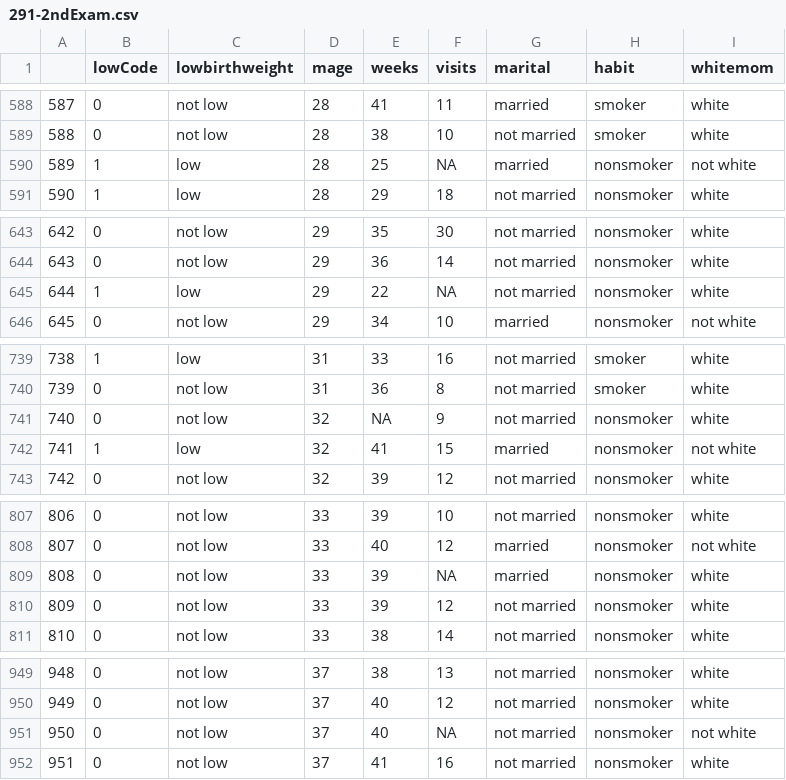
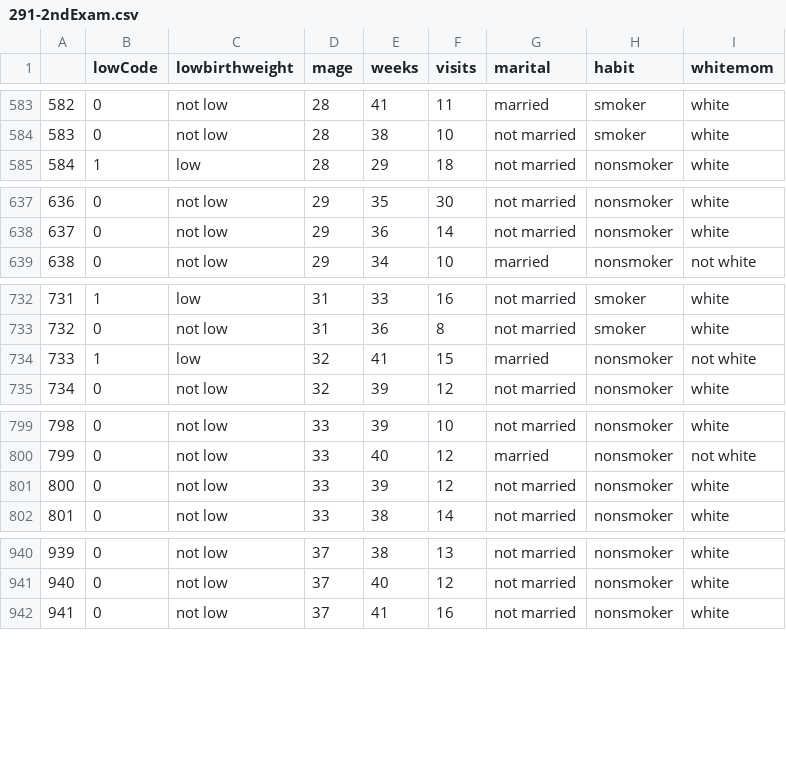
Before and after one commit to bcapistrant/sds291_site, a CSV file: public/exam/291-2ndExam.csv, drawn as a sheet; only a part is shown, gaps mark what is left out; the diff covers the shown part only; the diff names each change by its address in the sheet, - before the commit and + after, or states it on an @@ line.

```diff
--- a/public/exam/291-2ndExam.csv
+++ b/public/exam/291-2ndExam.csv
@@ column A renumbered from row 58 down @@
-row 590: 589 | 1 | low | 28 | 25 | NA | married | nonsmoker | not white
-row 645: 644 | 1 | low | 29 | 22 | NA | not married | nonsmoker | white
-row 741: 740 | 0 | not low | 32 | NA | 9 | not married | nonsmoker | white
-row 809: 808 | 0 | not low | 33 | 39 | NA | married | nonsmoker | white
-row 951: 950 | 0 | not low | 37 | 40 | NA | not married | nonsmoker | not white
```
Also changed, not shown: 7 removed rows elsewhere in this file, static/exam/291-2ndExam.csv, 14 other files.
